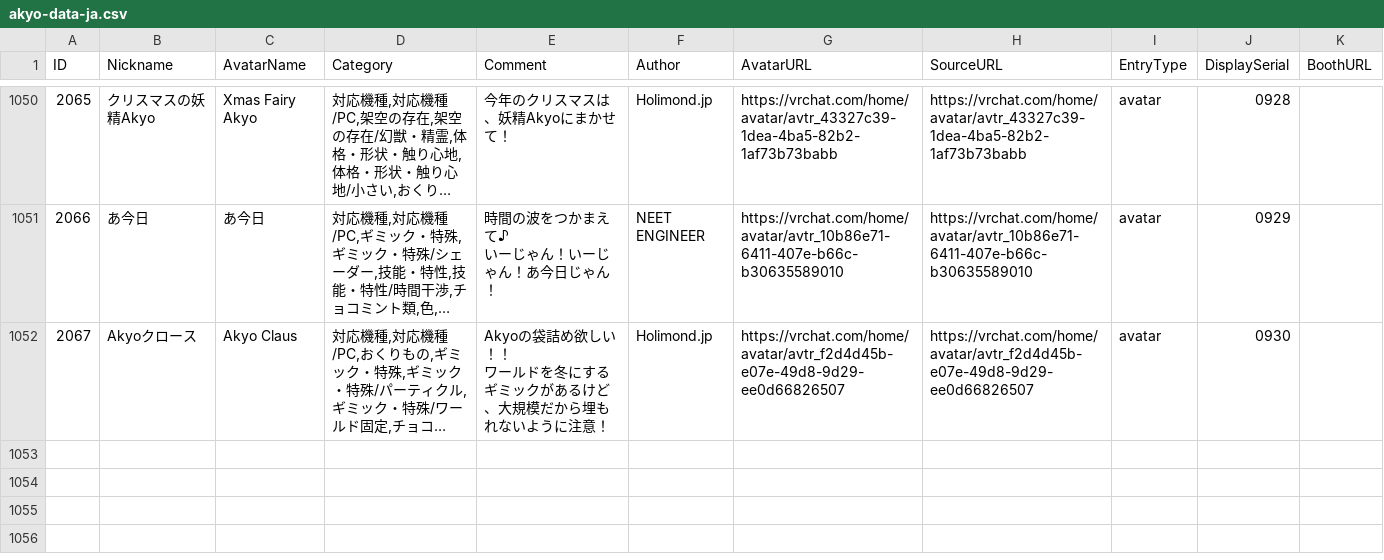
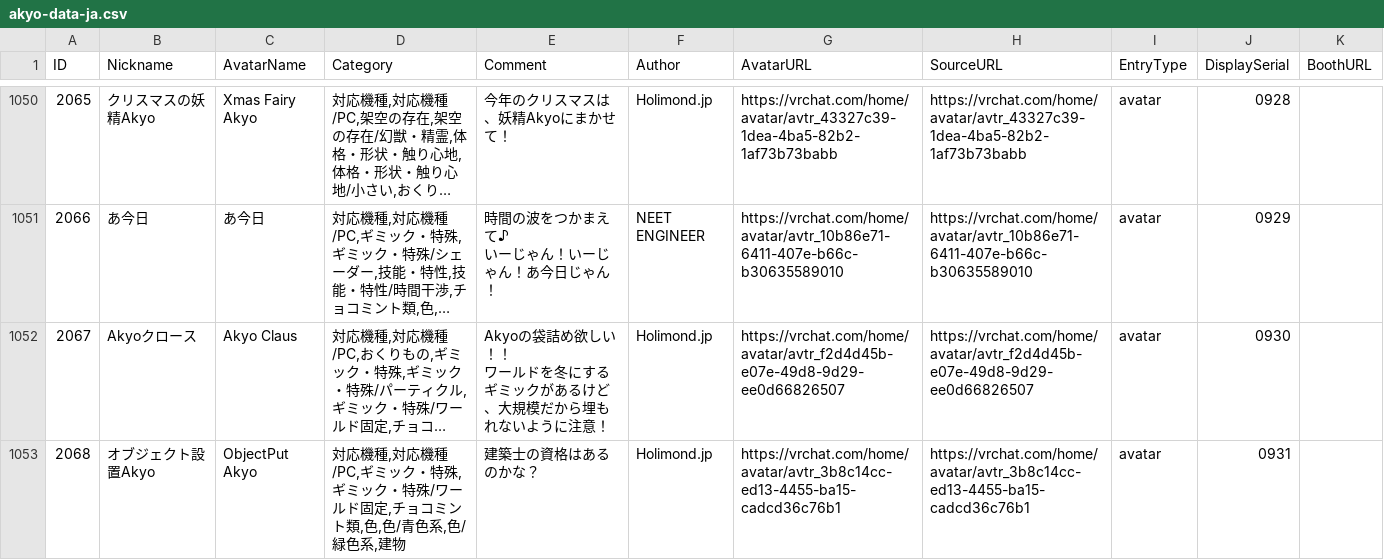
Before and after one commit to rad-vrc/akyodex, a CSV file: data/akyo-data-ja.csv, drawn as a sheet; only a part is shown, gaps mark what is left out; long unchanged cells end in …; the diff names each change by its address in the sheet, - before the commit and + after, or states it on an @@ line.

Commit message:
Add Akyo #2068: ObjectPut Akyo

```diff
--- a/data/akyo-data-ja.csv
+++ b/data/akyo-data-ja.csv
+row 1053: 2068 | オブジェクト設置Akyo | ObjectPut Akyo | 対応機種,対応機種/PC,ギミック・特殊,ギミック・特殊/ワールド固定,チョコミント類,色,色/青色系,色/緑色系,建物 | 建築士の資格はあるのかな？ | Holimond․jp | https://vrchat.com/home/avatar/avtr_3b8c14cc-ed13-4455-ba15-cadcd36c76b1 | https://vrchat.com/home/avatar/avtr_3b8c14cc-ed13-4455-ba15-cadcd36c76b1 | avatar | 0931
```
